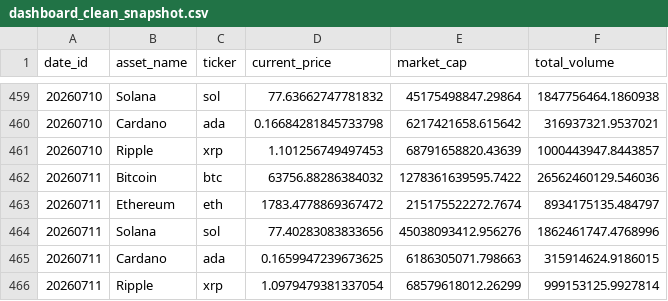
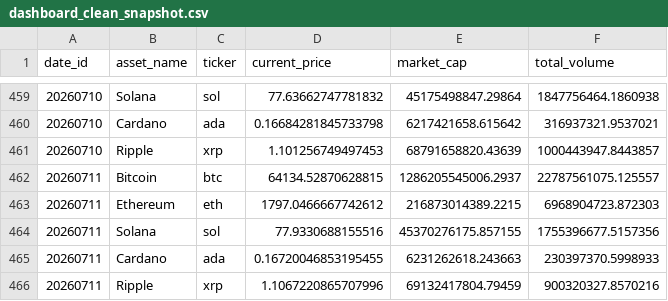
Before and after one commit to ns1234PLa/Data_Analytics_Portfolio, a CSV file: 02-descriptive_analytics/crypto_tracking_pipeline/data/dashboard_clean_snapshot.csv, drawn as a sheet; only a part is shown, gaps mark what is left out.

```diff
--- a/02-descriptive_analytics/crypto_tracking_pipeline/data/dashboard_clean_snapshot.csv
+++ b/02-descriptive_analytics/crypto_tracking_pipeline/data/dashboard_clean_snapshot.csv
@@ -461,6 +461,6 @@ date_id,asset_name,ticker,current_price,market_cap,total_volume
 20260710,Ripple,xrp,1.101256749497453,68791658820.43639,1000443947.8443857
-20260711,Bitcoin,btc,63756.88286384032,1278361639595.7422,26562460129.546036
-20260711,Ethereum,eth,1783.4778869367472,215175522272.7674,8934175135.484797
-20260711,Solana,sol,77.40283083833656,45038093412.956276,1862461747.4768996
-20260711,Cardano,ada,0.1659947239673625,6186305071.798663,315914624.9186015
-20260711,Ripple,xrp,1.0979479381337054,68579618012.26299,999153125.9927814
+20260711,Bitcoin,btc,64134.52870628815,1286205545006.2937,22787561075.125557
+20260711,Ethereum,eth,1797.0466667742612,216873014389.2215,6968904723.872303
+20260711,Solana,sol,77.9330688155516,45370276175.857155,1755396677.5157356
+20260711,Cardano,ada,0.16720046853195455,6231262618.243663,230397370.5998933
+20260711,Ripple,xrp,1.1067220865707996,69132417804.79459,900320327.8570216
```
Also changed, not shown: 1 other file.
